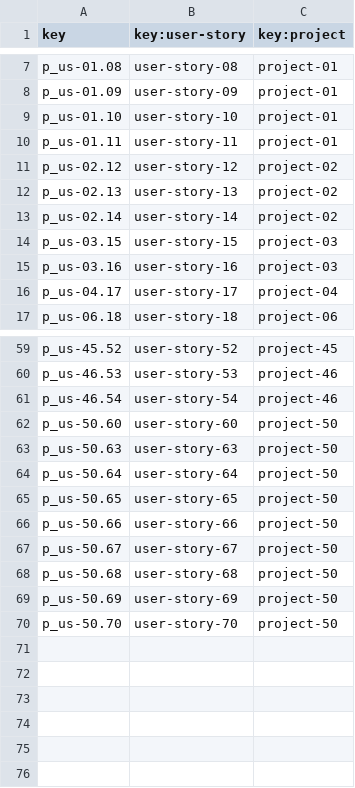
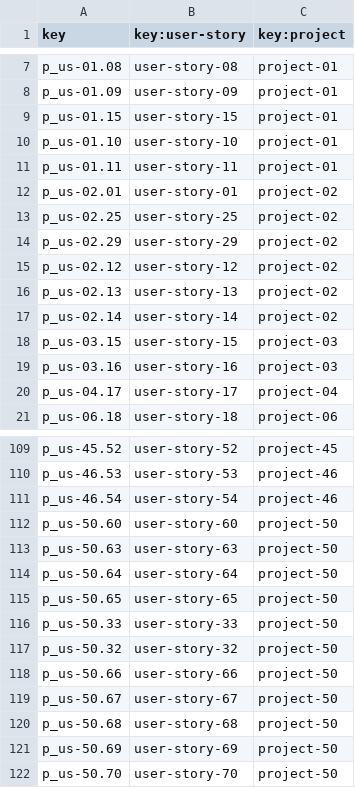
Before and after one commit to DP2-C1-020/Acme-SF-D01, a CSV file: src/main/webapp/WEB-INF/resources/sample-data/project_user-story.csv, drawn as a sheet; only a part is shown, gaps mark what is left out; the diff covers the shown part only; the diff names each change by its address in the sheet, - before the commit and + after, or states it on an @@ line.

```diff
--- a/src/main/webapp/WEB-INF/resources/sample-data/project_user-story.csv
+++ b/src/main/webapp/WEB-INF/resources/sample-data/project_user-story.csv
+row 9: p_us-01.15 | user-story-15 | project-01
+row 12: p_us-02.01 | user-story-01 | project-02
+row 13: p_us-02.25 | user-story-25 | project-02
+row 14: p_us-02.29 | user-story-29 | project-02
+row 116: p_us-50.33 | user-story-33 | project-50
+row 117: p_us-50.32 | user-story-32 | project-50
```
Also changed, not shown: 46 added rows and 7 edited cells elsewhere in this file, 30 other files.
